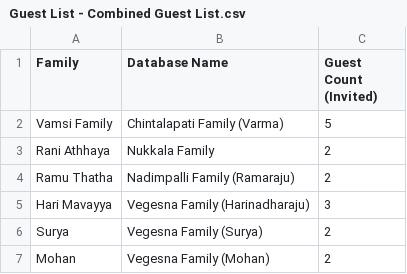
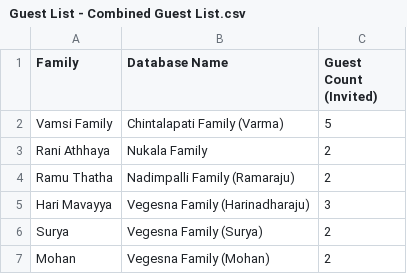
Before and after one commit to vamsdawg/vamsiandnamrathawedding, a CSV file: Guest List - Combined Guest List.csv, drawn as a sheet; only a part is shown.

Commit message:
changed nukala lastname

```diff
--- a/Guest List - Combined Guest List.csv
+++ b/Guest List - Combined Guest List.csv
@@ -2,3 +2,3 @@ Family,Database Name,Guest Count (Invited)
 Vamsi Family,Chintalapati Family (Varma),5
-Rani Athhaya,Nukkala Family,2
+Rani Athhaya,Nukala Family,2
 Ramu Thatha,Nadimpalli Family (Ramaraju),2
```
